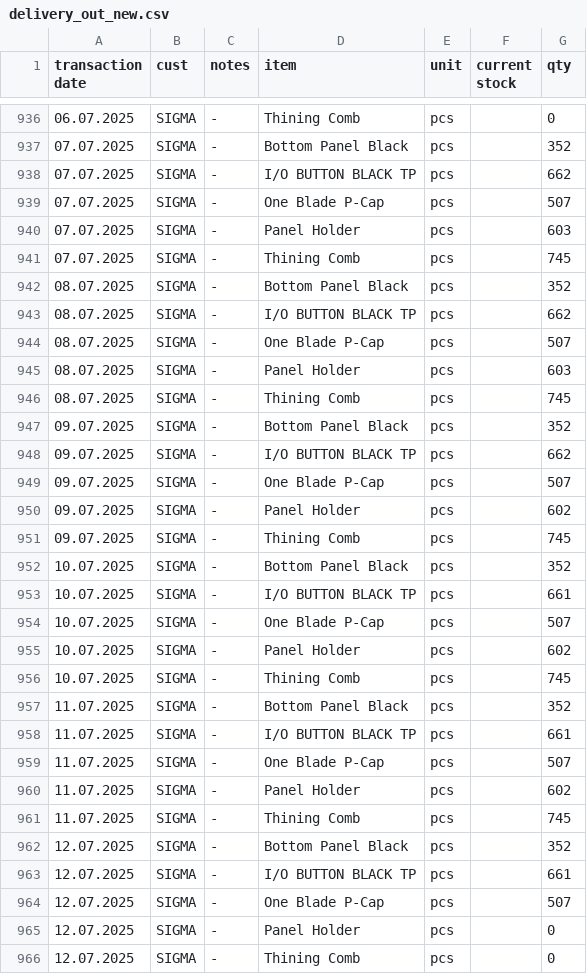
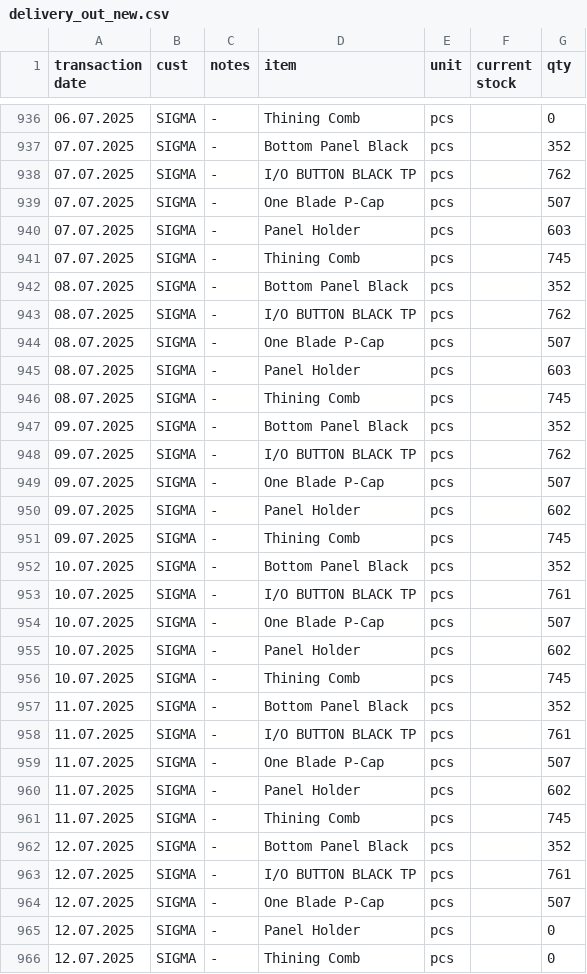
Before and after one commit to nisa-fathul/laravel-warehouse, a CSV file: database/data/delivery_out_new.csv, drawn as a sheet; only a part is shown, gaps mark what is left out; the diff covers the shown part only.

```diff
--- a/database/data/delivery_out_new.csv
+++ b/database/data/delivery_out_new.csv
@@ -937,3 +937,3 @@ transaction date,cust,notes,item,unit,current stock,qty
 07.07.2025,SIGMA,-,Bottom Panel Black,pcs,,352
-07.07.2025,SIGMA,-,I/O BUTTON BLACK TP,pcs,,662
+07.07.2025,SIGMA,-,I/O BUTTON BLACK TP,pcs,,762
 07.07.2025,SIGMA,-,One Blade P-Cap,pcs,,507
@@ -942,3 +942,3 @@ transaction date,cust,notes,item,unit,current stock,qty
 08.07.2025,SIGMA,-,Bottom Panel Black,pcs,,352
-08.07.2025,SIGMA,-,I/O BUTTON BLACK TP,pcs,,662
+08.07.2025,SIGMA,-,I/O BUTTON BLACK TP,pcs,,762
 08.07.2025,SIGMA,-,One Blade P-Cap,pcs,,507
@@ -947,3 +947,3 @@ transaction date,cust,notes,item,unit,current stock,qty
 09.07.2025,SIGMA,-,Bottom Panel Black,pcs,,352
-09.07.2025,SIGMA,-,I/O BUTTON BLACK TP,pcs,,662
+09.07.2025,SIGMA,-,I/O BUTTON BLACK TP,pcs,,762
 09.07.2025,SIGMA,-,One Blade P-Cap,pcs,,507
@@ -952,3 +952,3 @@ transaction date,cust,notes,item,unit,current stock,qty
 10.07.2025,SIGMA,-,Bottom Panel Black,pcs,,352
-10.07.2025,SIGMA,-,I/O BUTTON BLACK TP,pcs,,661
+10.07.2025,SIGMA,-,I/O BUTTON BLACK TP,pcs,,761
 10.07.2025,SIGMA,-,One Blade P-Cap,pcs,,507
@@ -957,3 +957,3 @@ transaction date,cust,notes,item,unit,current stock,qty
 11.07.2025,SIGMA,-,Bottom Panel Black,pcs,,352
-11.07.2025,SIGMA,-,I/O BUTTON BLACK TP,pcs,,661
+11.07.2025,SIGMA,-,I/O BUTTON BLACK TP,pcs,,761
 11.07.2025,SIGMA,-,One Blade P-Cap,pcs,,507
@@ -962,3 +962,3 @@ transaction date,cust,notes,item,unit,current stock,qty
 12.07.2025,SIGMA,-,Bottom Panel Black,pcs,,352
-12.07.2025,SIGMA,-,I/O BUTTON BLACK TP,pcs,,661
+12.07.2025,SIGMA,-,I/O BUTTON BLACK TP,pcs,,761
 12.07.2025,SIGMA,-,One Blade P-Cap,pcs,,507
```
Also changed, not shown: 27 edited cells elsewhere in this file, 2 other files.
